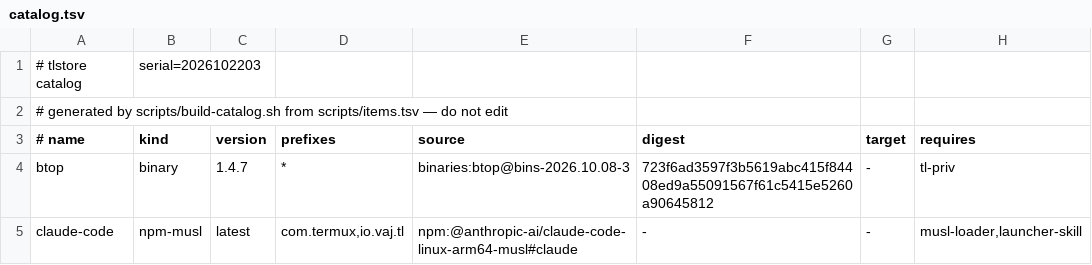
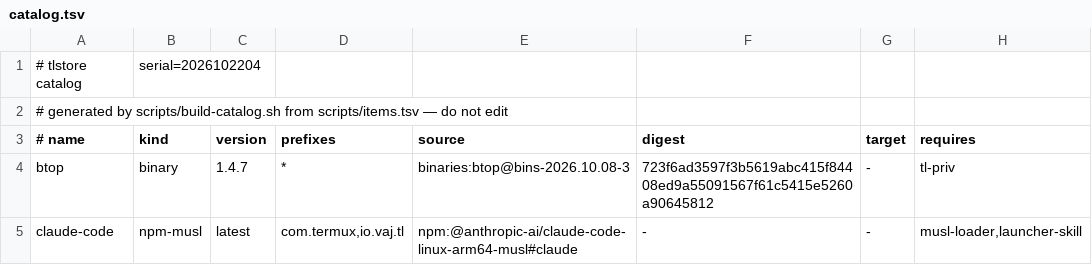
Before and after one commit to PickleHik3/tlstore, a TSV file: dist/catalog.tsv, drawn as a sheet; only a part is shown; the diff names each change by its address in the sheet, - before the commit and + after, or states it on an @@ line.

```diff
--- a/dist/catalog.tsv
+++ b/dist/catalog.tsv
-B1 (kind): serial=2026102203
+B1 (kind): serial=2026102204
```
Also changed, not shown: 6 other files.
